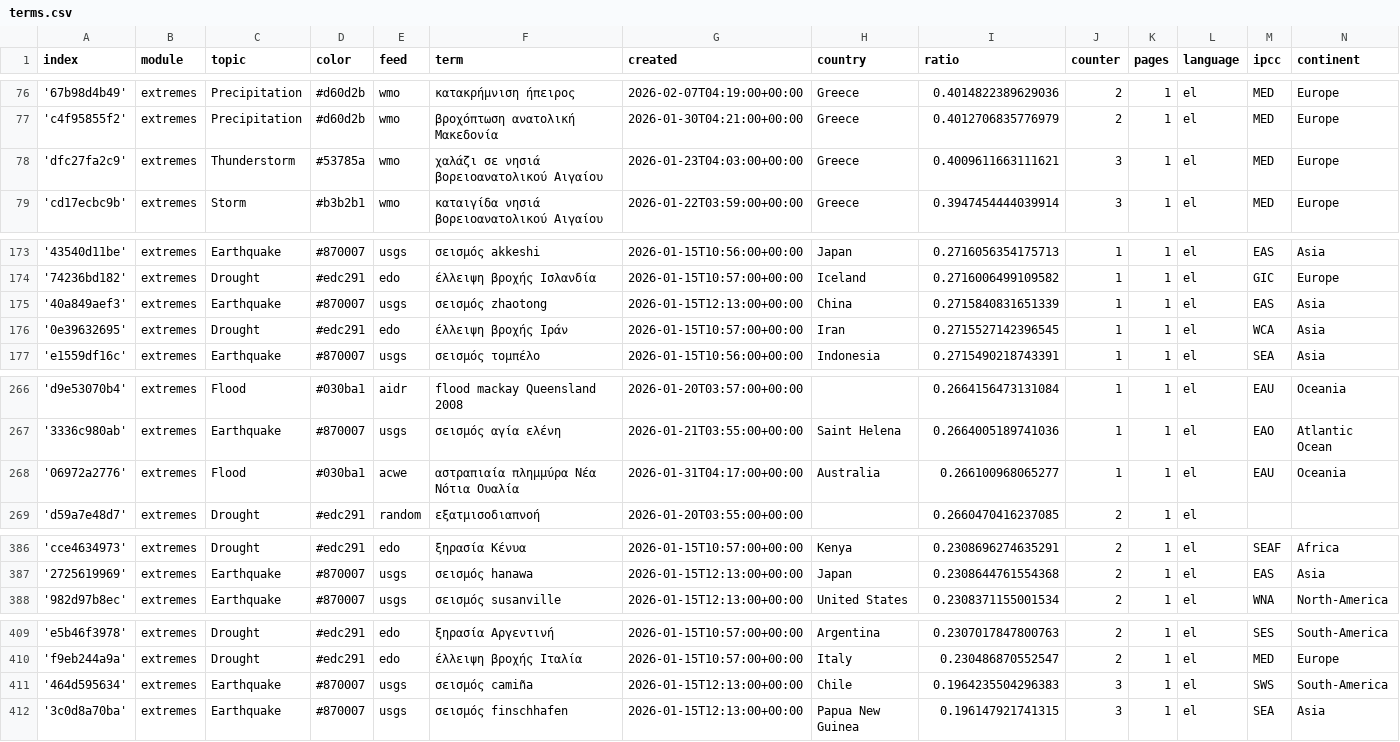
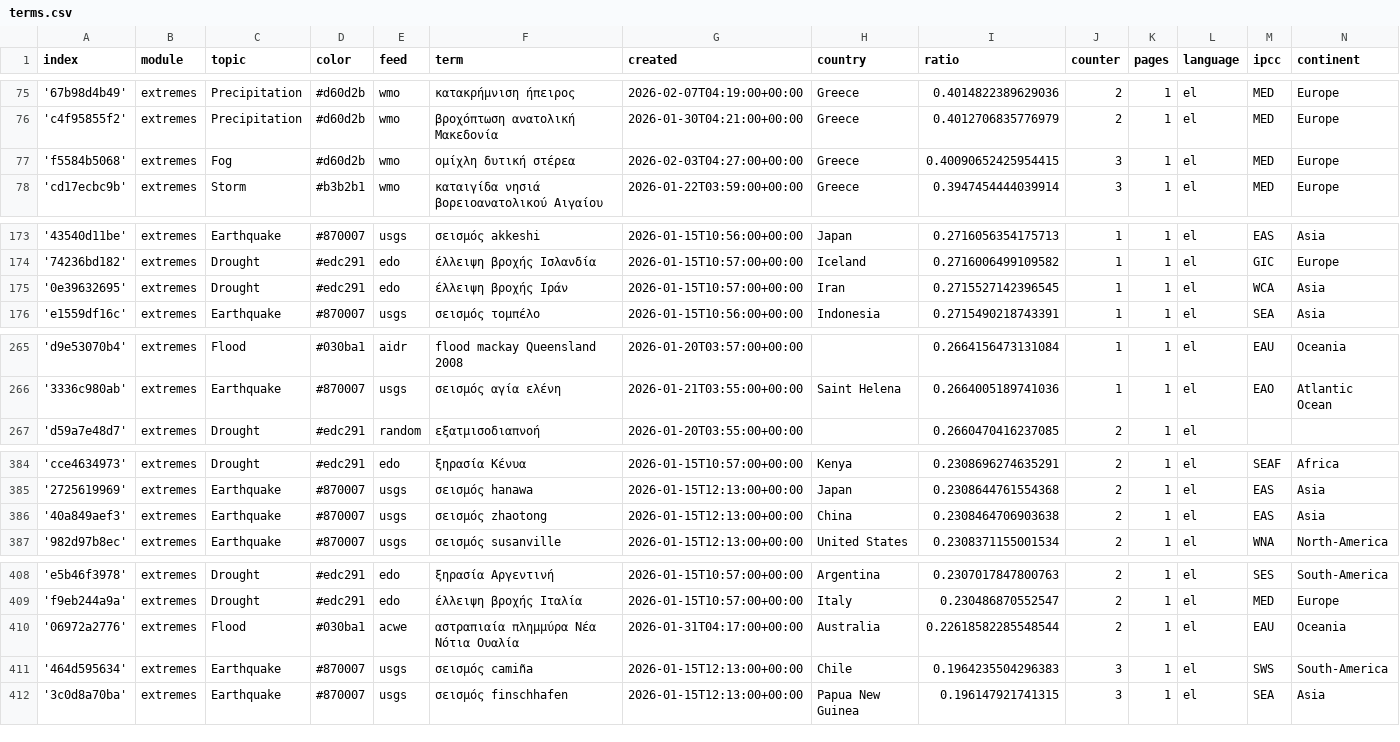
Before and after one commit to newsWhisperer/greekExtremes, a CSV file: terms.csv, drawn as a sheet; only a part is shown, gaps mark what is left out; the diff covers the shown part only.

```diff
--- a/terms.csv
+++ b/terms.csv
@@ -77,3 +76,3 @@ index,module,topic,color,feed,term,created,country,ratio,counter,pages,language,
 'c4f95855f2',extremes,Precipitation,#d60d2b,wmo,βροχόπτωση ανατολική Μακεδονία,2026-01-30T04:21:00+00:00,Greece,0.4012706835776979,2,1,el,MED,Europe
-'dfc27fa2c9',extremes,Thunderstorm,#53785a,wmo,χαλάζι σε νησιά βορειοανατολικού Αιγαίου,2026-01-23T04:03:00+00:00,Greece,0.4009611663111621,3,1,el,MED,Europe
+'f5584b5068',extremes,Fog,#d60d2b,wmo,ομίχλη δυτική στέρεα,2026-02-03T04:27:00+00:00,Greece,0.40090652425954415,3,1,el,MED,Europe
 'cd17ecbc9b',extremes,Storm,#b3b2b1,wmo,καταιγίδα νησιά βορειοανατολικού Αιγαίου,2026-01-22T03:59:00+00:00,Greece,0.3947454444039914,3,1,el,MED,Europe
@@ -174,3 +174,2 @@ index,module,topic,color,feed,term,created,country,ratio,counter,pages,language,
 '74236bd182',extremes,Drought,#edc291,edo,έλλειψη βροχής Ισλανδία,2026-01-15T10:57:00+00:00,Iceland,0.2716006499109582,1,1,el,GIC,Europe
-'40a849aef3',extremes,Earthquake,#870007,usgs,σεισμός zhaotong,2026-01-15T12:13:00+00:00,China,0.2715840831651339,1,1,el,EAS,Asia
 '0e39632695',extremes,Drought,#edc291,edo,έλλειψη βροχής Ιράν,2026-01-15T10:57:00+00:00,Iran,0.2715527142396545,1,1,el,WCA,Asia
@@ -267,3 +266,2 @@ index,module,topic,color,feed,term,created,country,ratio,counter,pages,language,
 '3336c980ab',extremes,Earthquake,#870007,usgs,σεισμός αγία ελένη,2026-01-21T03:55:00+00:00,Saint Helena,0.2664005189741036,1,1,el,EAO,Atlantic Ocean
-'06972a2776',extremes,Flood,#030ba1,acwe,αστραπιαία πλημμύρα Νέα Νότια Ουαλία,2026-01-31T04:17:00+00:00,Australia,0.266100968065277,1,1,el,EAU,Oceania
 'd59a7e48d7',extremes,Drought,#edc291,random,εξατμισοδιαπνοή,2026-01-20T03:55:00+00:00,,0.2660470416237085,2,1,el,,
@@ -387,2 +385,3 @@ index,module,topic,color,feed,term,created,country,ratio,counter,pages,language,
 '2725619969',extremes,Earthquake,#870007,usgs,σεισμός hanawa,2026-01-15T12:13:00+00:00,Japan,0.2308644761554368,2,1,el,EAS,Asia
+'40a849aef3',extremes,Earthquake,#870007,usgs,σεισμός zhaotong,2026-01-15T12:13:00+00:00,China,0.2308464706903638,2,1,el,EAS,Asia
 '982d97b8ec',extremes,Earthquake,#870007,usgs,σεισμός susanville,2026-01-15T12:13:00+00:00,United States,0.2308371155001534,2,1,el,WNA,North-America
@@ -410,2 +409,3 @@ index,module,topic,color,feed,term,created,country,ratio,counter,pages,language,
 'f9eb244a9a',extremes,Drought,#edc291,edo,έλλειψη βροχής Ιταλία,2026-01-15T10:57:00+00:00,Italy,0.230486870552547,2,1,el,MED,Europe
+'06972a2776',extremes,Flood,#030ba1,acwe,αστραπιαία πλημμύρα Νέα Νότια Ουαλία,2026-01-31T04:17:00+00:00,Australia,0.22618582285548544,2,1,el,EAU,Oceania
 '464d595634',extremes,Earthquake,#870007,usgs,σεισμός camiña,2026-01-15T12:13:00+00:00,Chile,0.1964235504296383,3,1,el,SWS,South-America
```
Also changed, not shown: 3 added rows, 3 removed rows, 1 moved row and 14 edited cells elsewhere in this file, cxsv/news_2026_02.csv.
